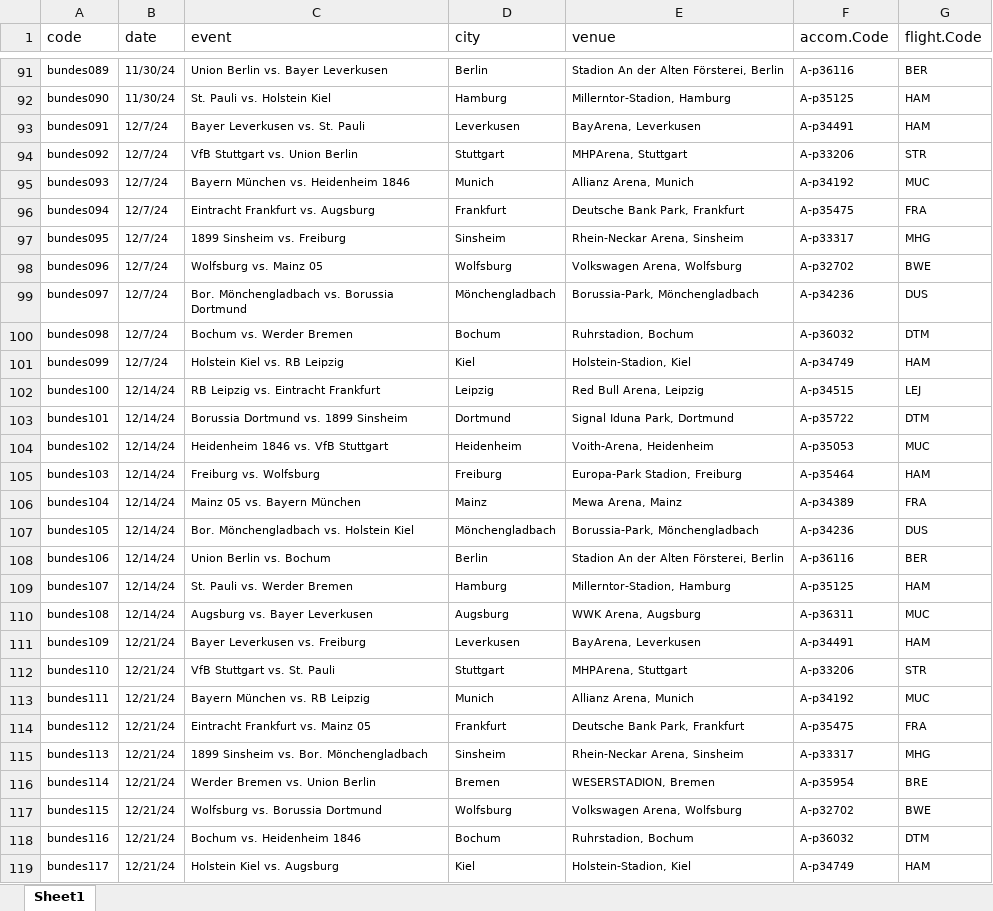
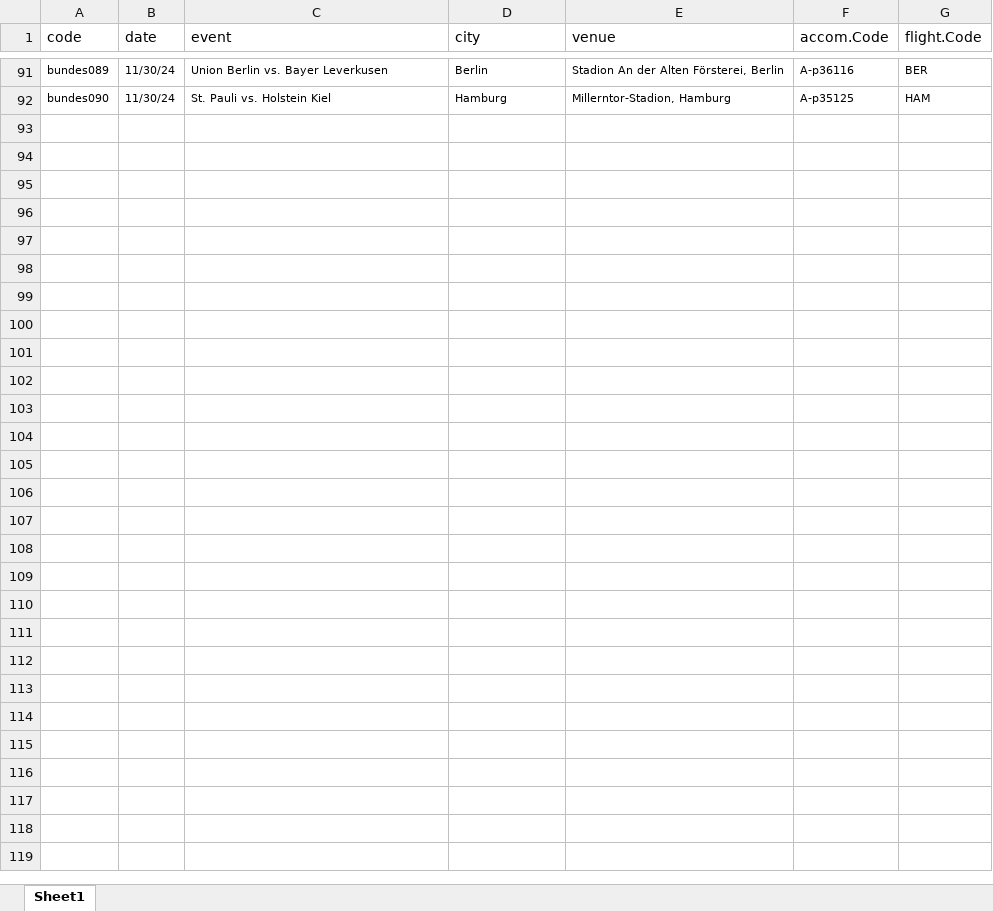
Before and after one commit to dvandasova/JEM207_project, an Excel workbook: 02_Datasets/internal-data.xlsx, sheet Sheet1, drawn as a sheet; only a part is shown, gaps mark what is left out; values as stored, in another font and other column widths than the file's, no borders; conditional formats not drawn; the diff names each change by its address in the sheet, - before the commit and + after, or states it on an @@ line.

Commit message:
Add files via upload
minor fixes

```diff
--- a/02_Datasets/internal-data.xlsx (sheet Sheet1)
+++ b/02_Datasets/internal-data.xlsx (sheet Sheet1)
-row 93: bundes091 | 12/7/24 | Bayer Leverkusen vs. St. Pauli | Leverkusen | BayArena, Leverkusen | A-p34491 | HAM
-row 94: bundes092 | 12/7/24 | VfB Stuttgart vs. Union Berlin | Stuttgart | MHPArena, Stuttgart | A-p33206 | STR
-row 95: bundes093 | 12/7/24 | Bayern München vs. Heidenheim 1846 | Munich | Allianz Arena, Munich | A-p34192 | MUC
-row 96: bundes094 | 12/7/24 | Eintracht Frankfurt vs. Augsburg | Frankfurt | Deutsche Bank Park, Frankfurt | A-p35475 | FRA
-row 97: bundes095 | 12/7/24 | 1899 Sinsheim vs. Freiburg | Sinsheim | Rhein-Neckar Arena, Sinsheim | A-p33317 | MHG
-row 98: bundes096 | 12/7/24 | Wolfsburg vs. Mainz 05 | Wolfsburg | Volkswagen Arena, Wolfsburg | A-p32702 | BWE
-row 99: bundes097 | 12/7/24 | Bor. Mönchengladbach vs. Borussia Dortmund | Mönchengladbach | Borussia-Park, Mönchengladbach | A-p34236 | DUS
-row 100: bundes098 | 12/7/24 | Bochum vs. Werder Bremen | Bochum | Ruhrstadion, Bochum | A-p36032 | DTM
-row 101: bundes099 | 12/7/24 | Holstein Kiel vs. RB Leipzig | Kiel | Holstein-Stadion, Kiel | A-p34749 | HAM
-row 102: bundes100 | 12/14/24 | RB Leipzig vs. Eintracht Frankfurt | Leipzig | Red Bull Arena, Leipzig | A-p34515 | LEJ
-row 103: bundes101 | 12/14/24 | Borussia Dortmund vs. 1899 Sinsheim | Dortmund | Signal Iduna Park, Dortmund | A-p35722 | DTM
-row 104: bundes102 | 12/14/24 | Heidenheim 1846 vs. VfB Stuttgart | Heidenheim | Voith-Arena, Heidenheim | A-p35053 | MUC
-row 105: bundes103 | 12/14/24 | Freiburg vs. Wolfsburg | Freiburg | Europa-Park Stadion, Freiburg | A-p35464 | HAM
-row 106: bundes104 | 12/14/24 | Mainz 05 vs. Bayern München | Mainz | Mewa Arena, Mainz | A-p34389 | FRA
-row 107: bundes105 | 12/14/24 | Bor. Mönchengladbach vs. Holstein Kiel | Mönchengladbach | Borussia-Park, Mönchengladbach | A-p34236 | DUS
-row 108: bundes106 | 12/14/24 | Union Berlin vs. Bochum | Berlin | Stadion An der Alten Försterei, Berlin | A-p36116 | BER
-row 109: bundes107 | 12/14/24 | St. Pauli vs. Werder Bremen | Hamburg | Millerntor-Stadion, Hamburg | A-p35125 | HAM
-row 110: bundes108 | 12/14/24 | Augsburg vs. Bayer Leverkusen | Augsburg | WWK Arena, Augsburg | A-p36311 | MUC
-row 111: bundes109 | 12/21/24 | Bayer Leverkusen vs. Freiburg | Leverkusen | BayArena, Leverkusen | A-p34491 | HAM
-row 112: bundes110 | 12/21/24 | VfB Stuttgart vs. St. Pauli | Stuttgart | MHPArena, Stuttgart | A-p33206 | STR
-row 113: bundes111 | 12/21/24 | Bayern München vs. RB Leipzig | Munich | Allianz Arena, Munich | A-p34192 | MUC
-row 114: bundes112 | 12/21/24 | Eintracht Frankfurt vs. Mainz 05 | Frankfurt | Deutsche Bank Park, Frankfurt | A-p35475 | FRA
-row 115: bundes113 | 12/21/24 | 1899 Sinsheim vs. Bor. Mönchengladbach | Sinsheim | Rhein-Neckar Arena, Sinsheim | A-p33317 | MHG
-row 116: bundes114 | 12/21/24 | Werder Bremen vs. Union Berlin | Bremen | WESERSTADION, Bremen | A-p35954 | BRE
-row 117: bundes115 | 12/21/24 | Wolfsburg vs. Borussia Dortmund | Wolfsburg | Volkswagen Arena, Wolfsburg | A-p32702 | BWE
-row 118: bundes116 | 12/21/24 | Bochum vs. Heidenheim 1846 | Bochum | Ruhrstadion, Bochum | A-p36032 | DTM
-row 119: bundes117 | 12/21/24 | Holstein Kiel vs. Augsburg | Kiel | Holstein-Stadion, Kiel | A-p34749 | HAM
```
